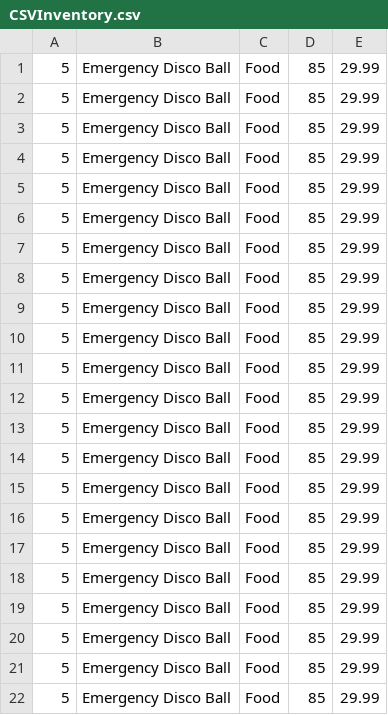
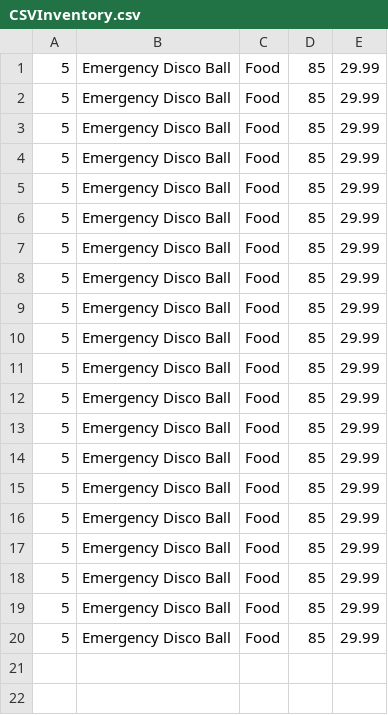
Before and after one commit to luke-alkema/Assignment-1-Databases, a CSV file: CSVInventory.csv, drawn as a sheet.

```diff
--- a/CSVInventory.csv
+++ b/CSVInventory.csv
@@ -20,3 +20 @@
 5, Emergency Disco Ball, Food, 85, 29.99
-5, Emergency Disco Ball, Food, 85, 29.99
-5, Emergency Disco Ball, Food, 85, 29.99
```
Also changed, not shown: 11 other files.
